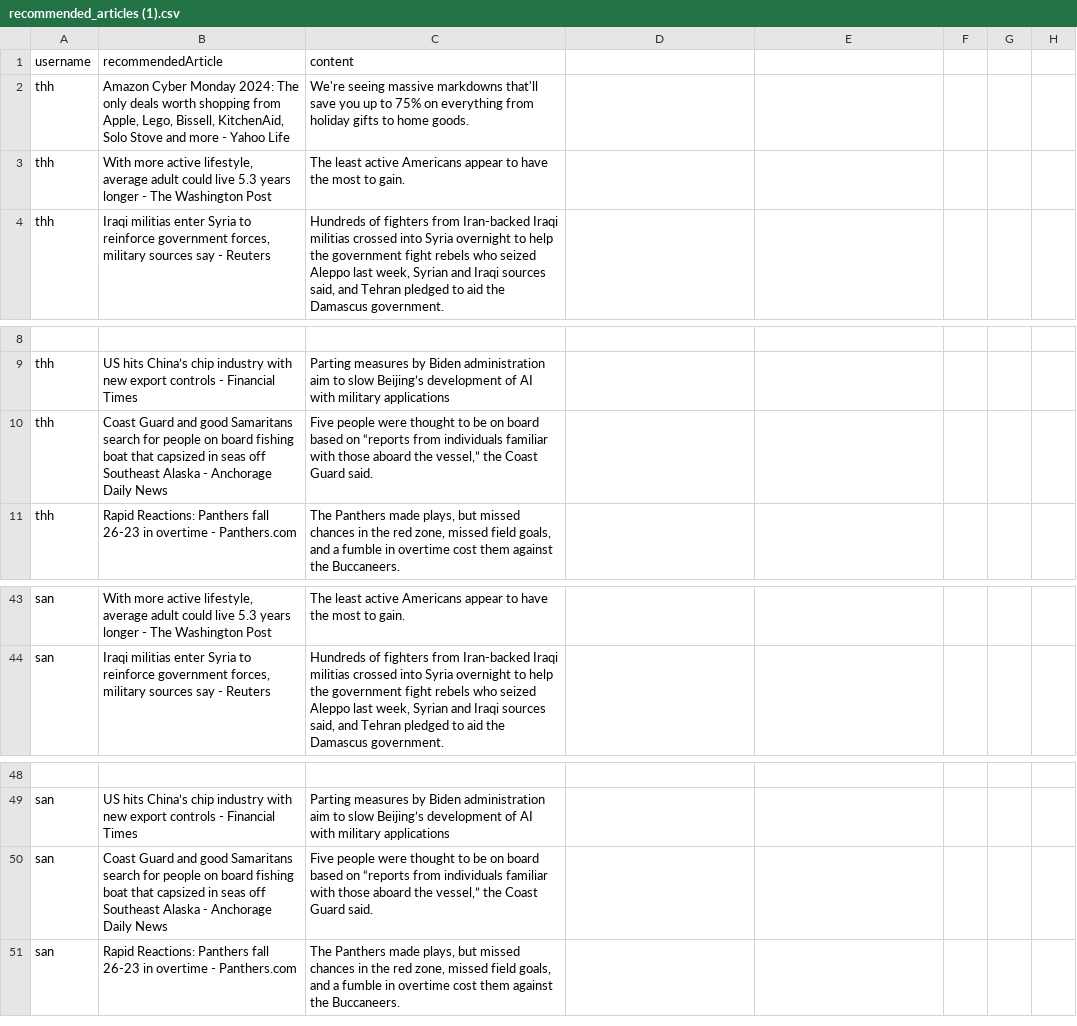
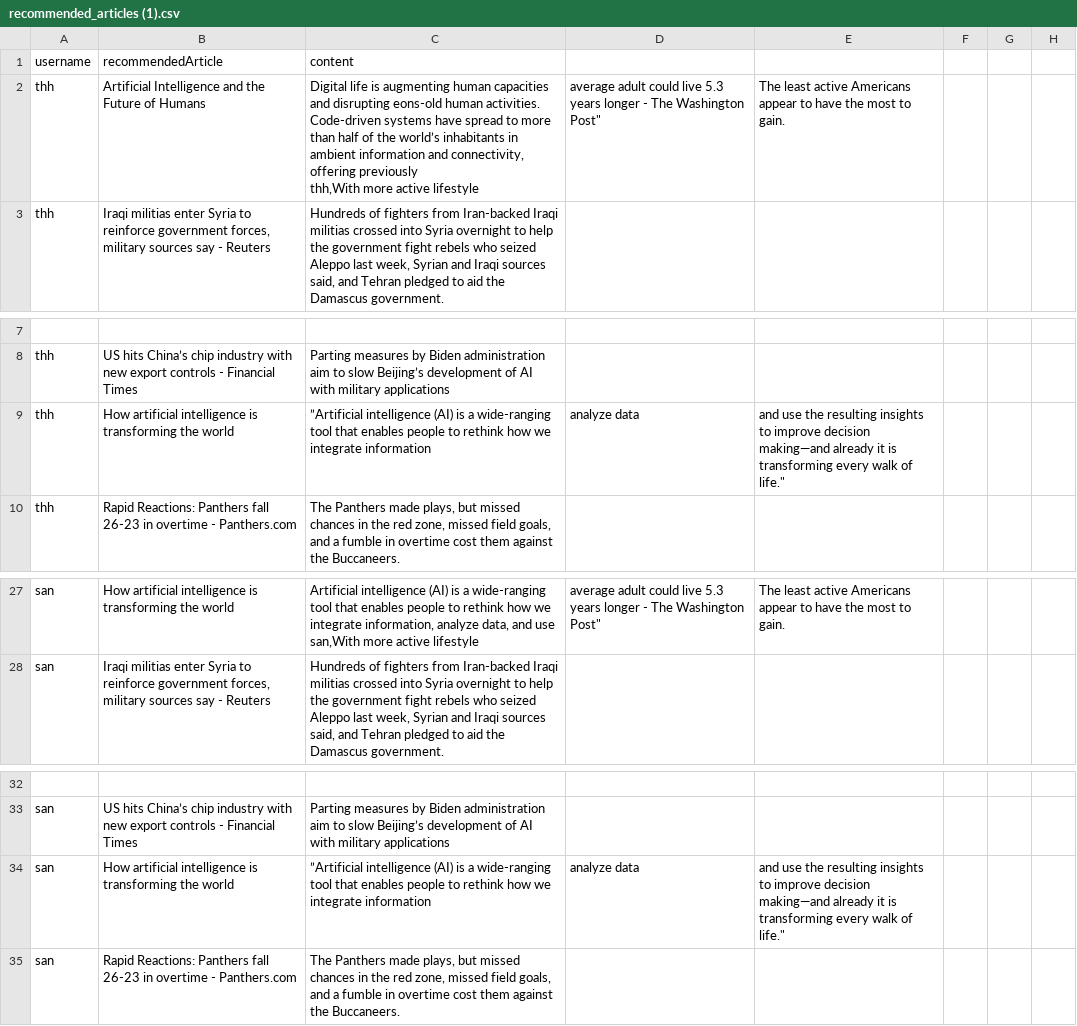
Before and after one commit to TheharaH/OOD, a CSV file: recommended_articles (1).csv, drawn as a sheet; only a part is shown, gaps mark what is left out; removed rows and columns are numbered as before the commit, all else as after; ↵ is a line break in a cell; the diff covers the shown part only; the diff names each change by its address in the sheet, - before the commit and + after, or states it on an @@ line.

```diff
--- a/recommended_articles (1).csv
+++ b/recommended_articles (1).csv
-row 2: thh | Amazon Cyber Monday 2024: The only deals worth shopping from Apple, Lego, Bissell, KitchenAid, Solo Stove and more - Yahoo Life | We're seeing massive markdowns that'll save you up to 75% on everything from holiday gifts to home goods.
-B2 (recommendedArticle): With more active lifestyle, average adult could live 5.3 years longer - The Washington Post
+B2 (recommendedArticle): Artificial Intelligence and the Future of Humans
-C2 (content): The least active Americans appear to have the most to gain.
+C2 (content): Digital life is augmenting human capacities and disrupting eons-old human activities. Code-driven systems have spread to more than half of the world’s inhabitants in ambient information and connectivity, offering previously ↵ thh,With more active lifestyle
-D2: (empty)
+D2: average adult could live 5.3 years longer - The Washington Post"
-E2: (empty)
+E2: The least active Americans appear to have the most to gain.
-B9 (recommendedArticle): Coast Guard and good Samaritans search for people on board fishing boat that capsized in seas off Southeast Alaska - Anchorage Daily News
+B9 (recommendedArticle): How artificial intelligence is transforming the world
-C9 (content): Five people were thought to be on board based on “reports from individuals familiar with those aboard the vessel,” the Coast Guard said.
+C9 (content): ”Artificial intelligence (AI) is a wide-ranging tool that enables people to rethink how we integrate information
-D9: (empty)
+D9: analyze data
-E9: (empty)
+E9: and use the resulting insights to improve decision making—and already it is transforming every walk of life."
-B27 (recommendedArticle): With more active lifestyle, average adult could live 5.3 years longer - The Washington Post
+B27 (recommendedArticle): How artificial intelligence is transforming the world
-C27 (content): The least active Americans appear to have the most to gain.
+C27 (content): Artificial intelligence (AI) is a wide-ranging tool that enables people to rethink how we integrate information, analyze data, and use ↵ san,With more active lifestyle
-D27: (empty)
+D27: average adult could live 5.3 years longer - The Washington Post"
-E27: (empty)
+E27: The least active Americans appear to have the most to gain.
-B34 (recommendedArticle): Coast Guard and good Samaritans search for people on board fishing boat that capsized in seas off Southeast Alaska - Anchorage Daily News
+B34 (recommendedArticle): How artificial intelligence is transforming the world
-C34 (content): Five people were thought to be on board based on “reports from individuals familiar with those aboard the vessel,” the Coast Guard said.
+C34 (content): ”Artificial intelligence (AI) is a wide-ranging tool that enables people to rethink how we integrate information
-D34: (empty)
+D34: analyze data
-E34: (empty)
+E34: and use the resulting insights to improve decision making—and already it is transforming every walk of life."
```
Also changed, not shown: 15 removed rows and 17 edited cells elsewhere in this file, reading_history.csv.
